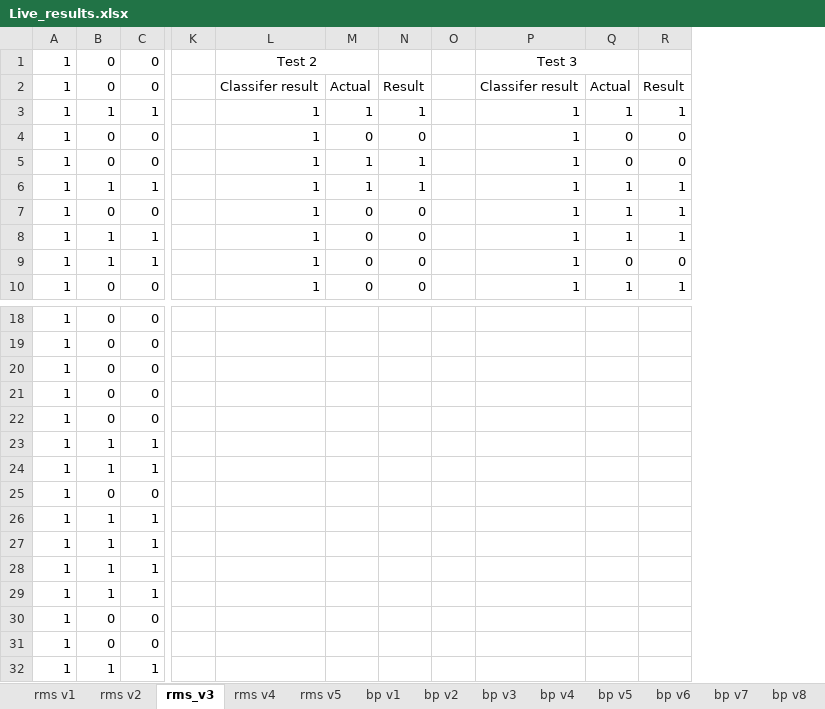
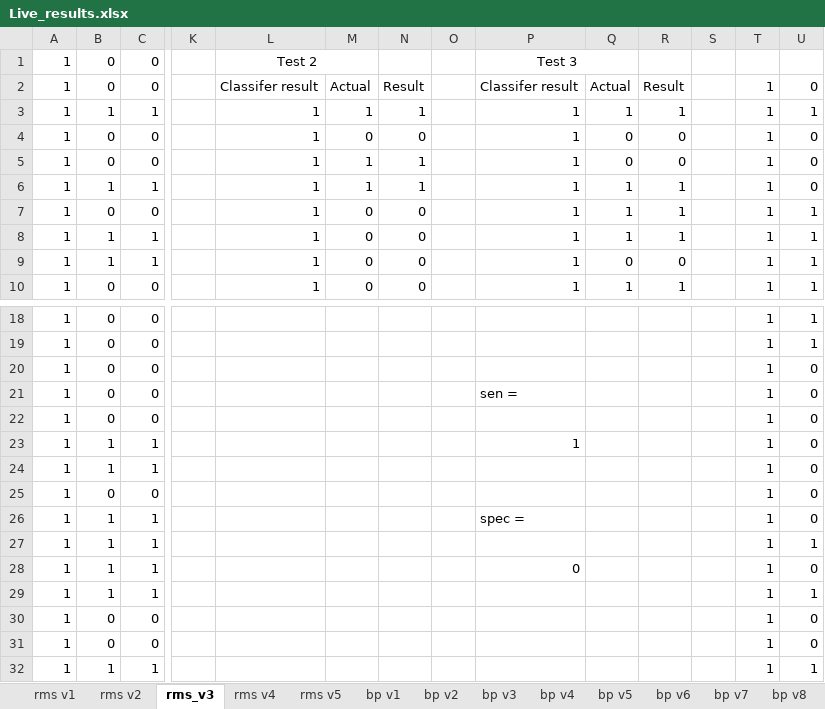
Before and after one commit to doGfloW/BCI-UBC, an Excel workbook: Classifaction_results/Live_results.xlsx, sheet rms_v3, drawn as a sheet; only a part is shown, gaps mark what is left out; values as stored, in another font and other column widths than the file's, no borders; charts and pictures and table styles not drawn; removed rows and columns are numbered as before the commit, all else as after; rows hold the shown columns only; the diff names each change by its address in the sheet, - before the commit and + after, or states it on an @@ line.

```diff
--- a/Classifaction_results/Live_results.xlsx (sheet rms_v3)
+++ b/Classifaction_results/Live_results.xlsx (sheet rms_v3)
+column S, empty
+column T, rows 2-10: all 1; rows 18-20: all 1; rows 22-25: all 1; rows 27-32: all 1
+column U, rows 2-10: 0 | 1 | 0 | 0 | 0 | 1 | 1 | 1 | 1; rows 18-20: 1 | 1 | 0; rows 22-25: all 0; rows 27-32: 1 | 0 | 1 | 0 | 0 | 1
+row 21: 1 | 0 | 0 |  |  |  |  |  | sen = |  |  |  | 1 | 0
-row 22: 1 | 0 | 0
-P23: (empty)
+P23: 1
+row 26: 1 | 1 | 1 |  |  |  |  |  | spec = |  |  |  | 1 | 0
-P28: (empty)
+P28: 0
-row 28: 1 | 1 | 1
```
Also changed, not shown: sheet rms v5, sheet rms v1, sheet rms v2, sheet bp v1, sheet bp v2, sheet bp v3, 10 more sheets, formulas that keep their value, charts or pictures, Datasets/Cyton datasets/Cyton_rms_livedataset.xlsx, Datasets/Cyton datasets/cyton_bp_livedata.xlsx, 11 other files.
